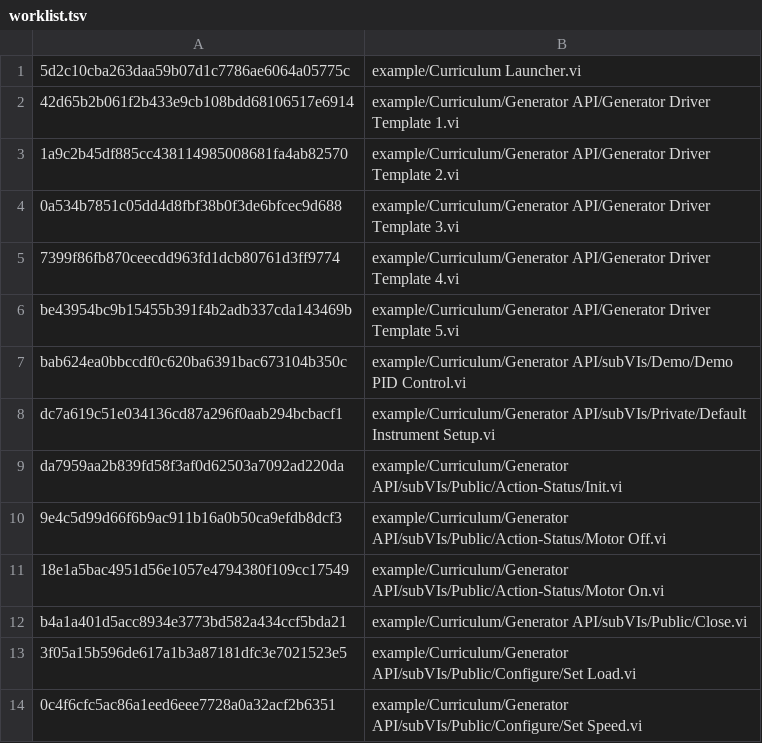
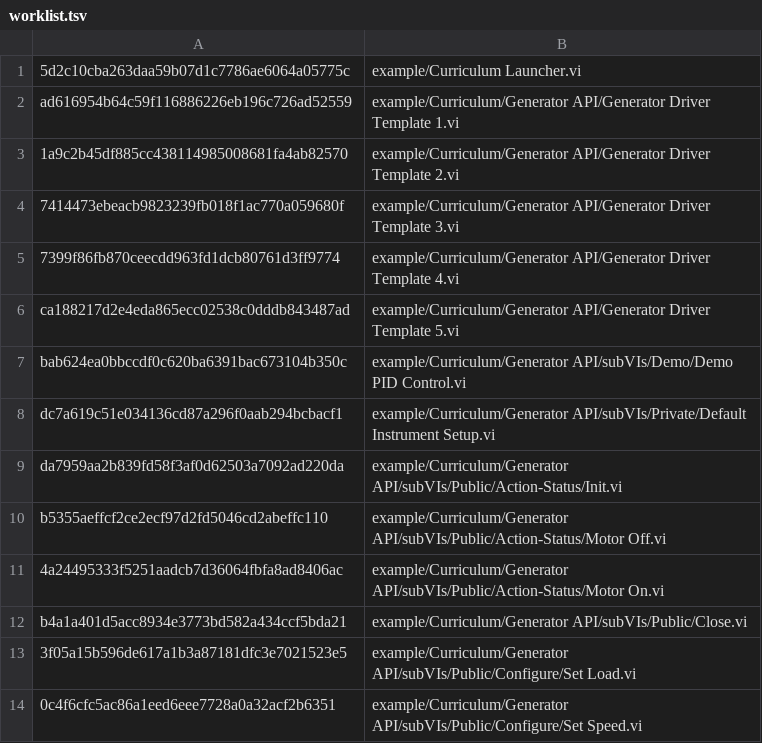
Before and after one commit to elijah286/LabVIEW-CI-with-Containers, a TSV file: vi-snapshots/worklist.tsv, drawn as a sheet; only a part is shown.

```diff
--- a/vi-snapshots/worklist.tsv
+++ b/vi-snapshots/worklist.tsv
@@ -1,7 +1,7 @@
 5d2c10cba263daa59b07d1c7786ae6064a05775c	example/Curriculum Launcher.vi
-42d65b2b061f2b433e9cb108bdd68106517e6914	example/Curriculum/Generator API/Generator Driver Template 1.vi
+ad616954b64c59f116886226eb196c726ad52559	example/Curriculum/Generator API/Generator Driver Template 1.vi
 1a9c2b45df885cc438114985008681fa4ab82570	example/Curriculum/Generator API/Generator Driver Template 2.vi
-0a534b7851c05dd4d8fbf38b0f3de6bfcec9d688	example/Curriculum/Generator API/Generator Driver Template 3.vi
+7414473ebeacb9823239fb018f1ac770a059680f	example/Curriculum/Generator API/Generator Driver Template 3.vi
 7399f86fb870ceecdd963fd1dcb80761d3ff9774	example/Curriculum/Generator API/Generator Driver Template 4.vi
-be43954bc9b15455b391f4b2adb337cda143469b	example/Curriculum/Generator API/Generator Driver Template 5.vi
+ca188217d2e4eda865ecc02538c0dddb843487ad	example/Curriculum/Generator API/Generator Driver Template 5.vi
 bab624ea0bbccdf0c620ba6391bac673104b350c	example/Curriculum/Generator API/subVIs/Demo/Demo PID Control.vi
@@ -9,4 +9,4 @@ dc7a619c51e034136cd87a296f0aab294bcbacf1	example/Curriculum/Generator API/subVIs
 da7959aa2b839fd58f3af0d62503a7092ad220da	example/Curriculum/Generator API/subVIs/Public/Action-Status/Init.vi
-9e4c5d99d66f6b9ac911b16a0b50ca9efdb8dcf3	example/Curriculum/Generator API/subVIs/Public/Action-Status/Motor Off.vi
-18e1a5bac4951d56e1057e4794380f109cc17549	example/Curriculum/Generator API/subVIs/Public/Action-Status/Motor On.vi
+b5355aeffcf2ce2ecf97d2fd5046cd2abeffc110	example/Curriculum/Generator API/subVIs/Public/Action-Status/Motor Off.vi
+4a24495333f5251aadcb7d36064fbfa8ad8406ac	example/Curriculum/Generator API/subVIs/Public/Action-Status/Motor On.vi
 b4a1a401d5acc8934e3773bd582a434ccf5bda21	example/Curriculum/Generator API/subVIs/Public/Close.vi
```
